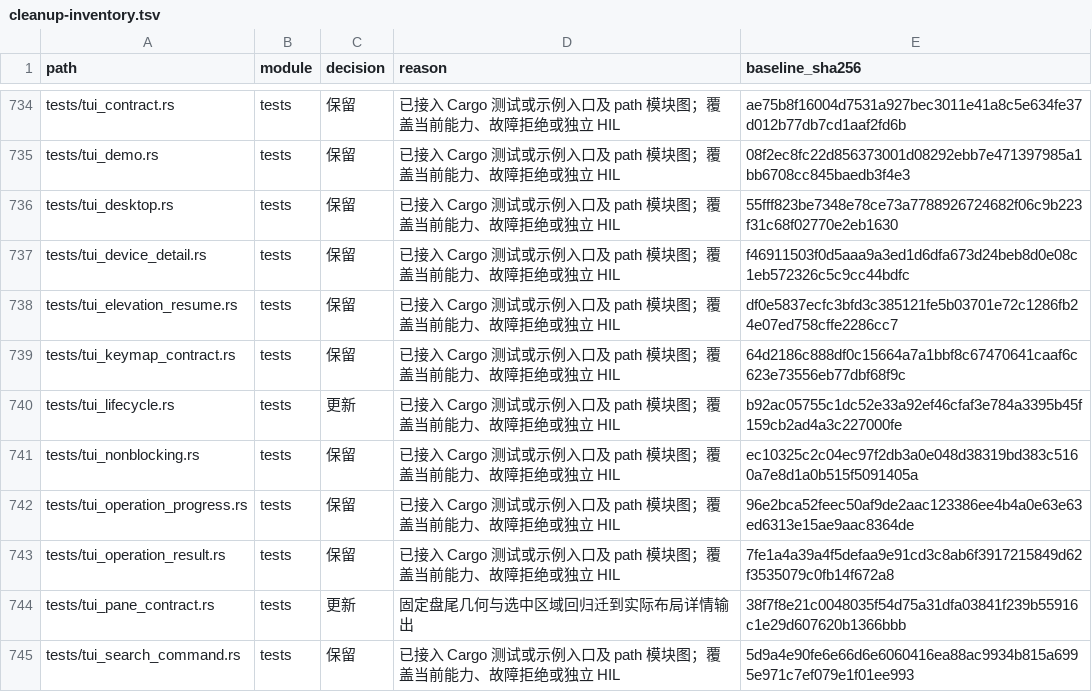
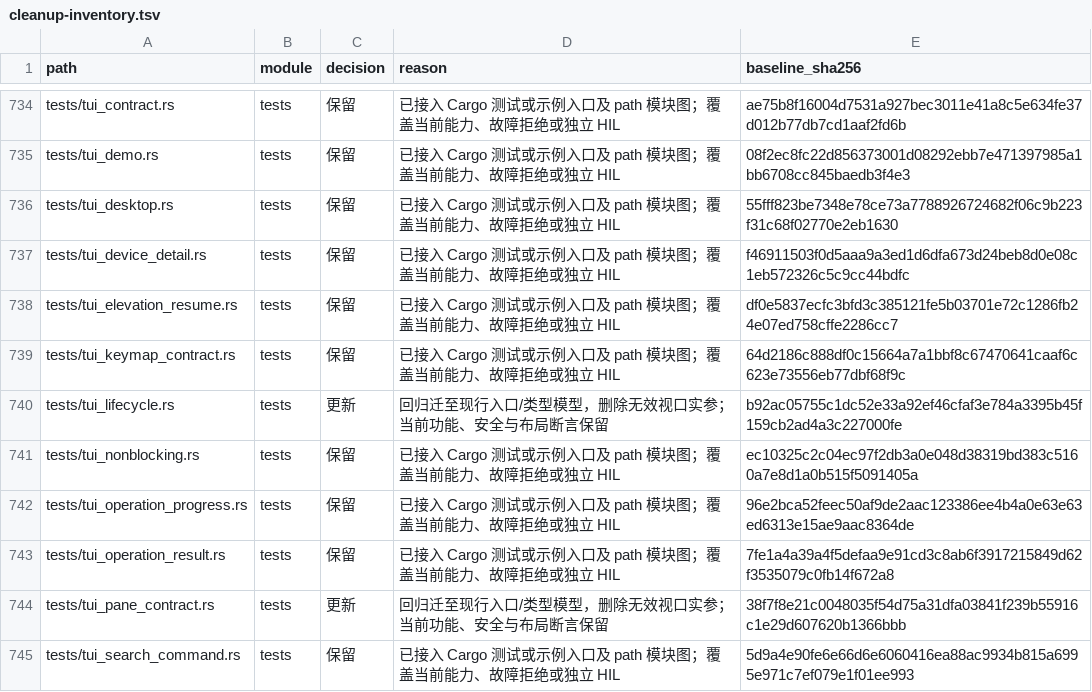
Before and after one commit to Evolution404/edpcli, a TSV file: audit/project/cleanup-inventory.tsv, drawn as a sheet; only a part is shown, gaps mark what is left out; the diff covers the shown part only.

```diff
--- a/audit/project/cleanup-inventory.tsv
+++ b/audit/project/cleanup-inventory.tsv
@@ -739,3 +739,3 @@ tests/tui_elevation_resume.rs	tests	保留	已接入 Cargo 测试或示例入口
 tests/tui_keymap_contract.rs	tests	保留	已接入 Cargo 测试或示例入口及 path 模块图；覆盖当前能力、故障拒绝或独立 HIL	64d2186c888df0c15664a7a1bbf8c67470641caaf6c623e73556eb77dbf68f9c
-tests/tui_lifecycle.rs	tests	更新	已接入 Cargo 测试或示例入口及 path 模块图；覆盖当前能力、故障拒绝或独立 HIL	b92ac05755c1dc52e33a92ef46cfaf3e784a3395b45f159cb2ad4a3c227000fe
+tests/tui_lifecycle.rs	tests	更新	回归迁至现行入口/类型模型，删除无效视口实参；当前功能、安全与布局断言保留	b92ac05755c1dc52e33a92ef46cfaf3e784a3395b45f159cb2ad4a3c227000fe
 tests/tui_nonblocking.rs	tests	保留	已接入 Cargo 测试或示例入口及 path 模块图；覆盖当前能力、故障拒绝或独立 HIL	ec10325c2c04ec97f2db3a0e048d38319bd383c5160a7e8d1a0b515f5091405a
@@ -743,3 +743,3 @@ tests/tui_operation_progress.rs	tests	保留	已接入 Cargo 测试或示例入
 tests/tui_operation_result.rs	tests	保留	已接入 Cargo 测试或示例入口及 path 模块图；覆盖当前能力、故障拒绝或独立 HIL	7fe1a4a39a4f5defaa9e91cd3c8ab6f3917215849d62f3535079c0fb14f672a8
-tests/tui_pane_contract.rs	tests	更新	固定盘尾几何与选中区域回归迁到实际布局详情输出	38f7f8e21c0048035f54d75a31dfa03841f239b55916c1e29d607620b1366bbb
+tests/tui_pane_contract.rs	tests	更新	回归迁至现行入口/类型模型，删除无效视口实参；当前功能、安全与布局断言保留	38f7f8e21c0048035f54d75a31dfa03841f239b55916c1e29d607620b1366bbb
 tests/tui_search_command.rs	tests	保留	已接入 Cargo 测试或示例入口及 path 模块图；覆盖当前能力、故障拒绝或独立 HIL	5d9a4e90fe6e66d6e6060416ea88ac9934b815a6995e971c7ef079e1f01ee993
```
Also changed, not shown: 43 edited cells elsewhere in this file, 31 other files.
